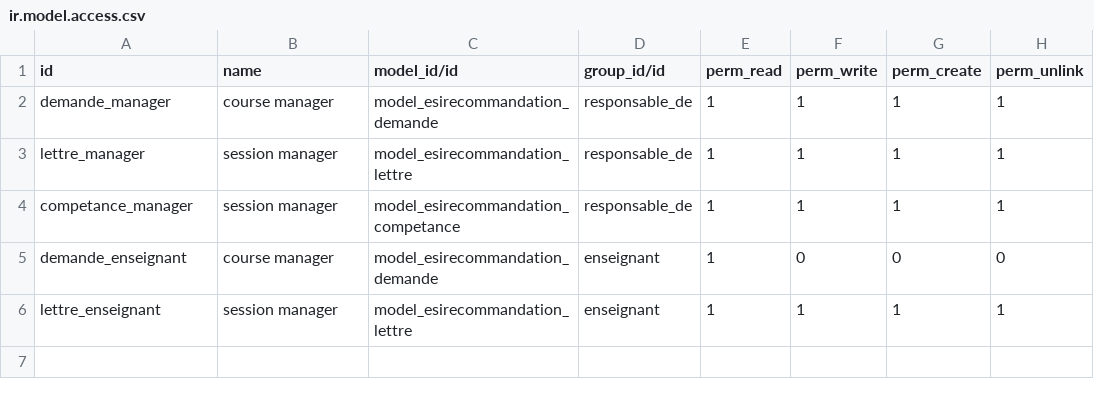
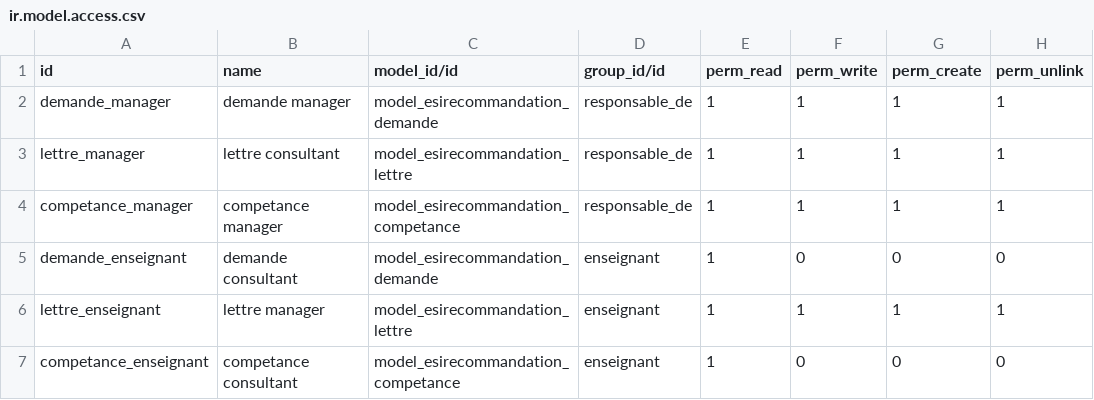
Before and after one commit to 3bdenour/pgi_esi_recommandation, a CSV file: security/ir.model.access.csv, drawn as a sheet.

```diff
--- a/security/ir.model.access.csv
+++ b/security/ir.model.access.csv
@@ -1,6 +1,7 @@
 id,name,model_id/id,group_id/id,perm_read,perm_write,perm_create,perm_unlink
-demande_manager,course manager,model_esirecommandation_demande,responsable_de,1,1,1,1
-lettre_manager,session manager,model_esirecommandation_lettre,responsable_de,1,1,1,1
-competance_manager,session manager,model_esirecommandation_competance,responsable_de,1,1,1,1
-demande_enseignant,course manager,model_esirecommandation_demande,enseignant,1,0,0,0
-lettre_enseignant,session manager,model_esirecommandation_lettre,enseignant,1,1,1,1
+demande_manager,demande manager,model_esirecommandation_demande,responsable_de,1,1,1,1
+lettre_manager,lettre consultant,model_esirecommandation_lettre,responsable_de,1,1,1,1
+competance_manager,competance manager,model_esirecommandation_competance,responsable_de,1,1,1,1
+demande_enseignant,demande consultant,model_esirecommandation_demande,enseignant,1,0,0,0
+lettre_enseignant,lettre manager,model_esirecommandation_lettre,enseignant,1,1,1,1
+competance_enseignant,competance consultant,model_esirecommandation_competance,enseignant,1,0,0,0
```
Also changed, not shown: 2 other files.
